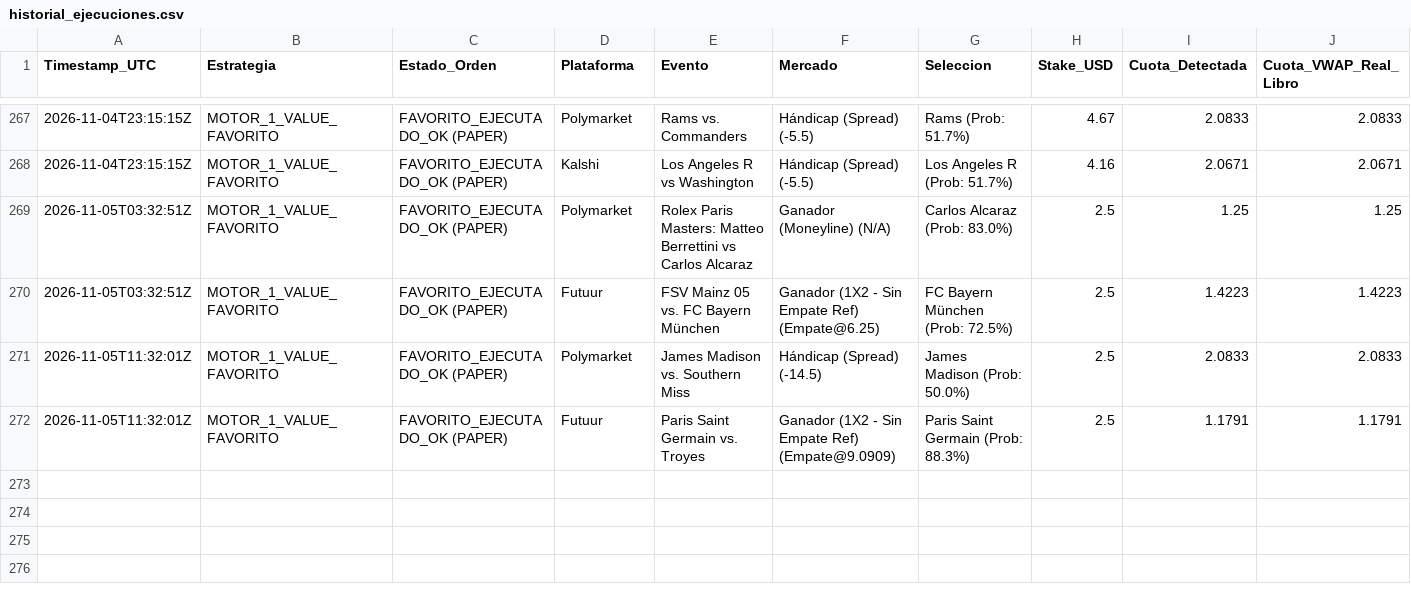
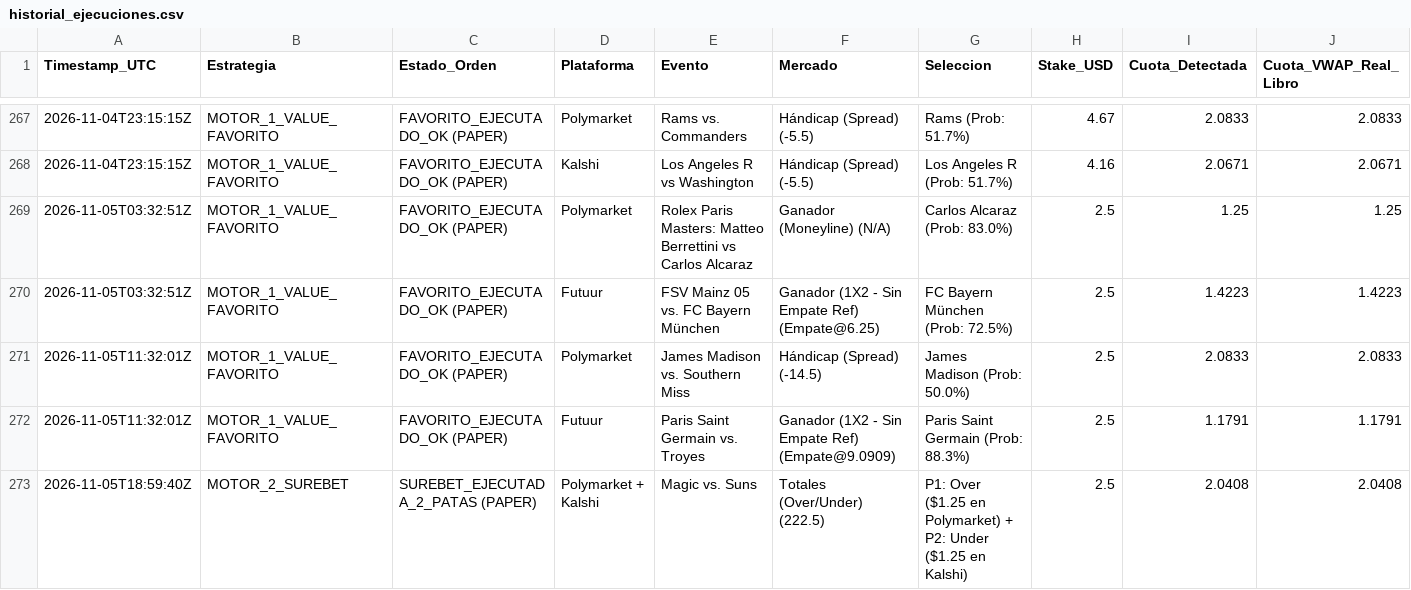
Before and after one commit to pochopablo1/quant-sports-es, a CSV file: datos/historial_ejecuciones.csv, drawn as a sheet; only a part is shown, gaps mark what is left out; rows hold the shown columns only; the diff names each change by its address in the sheet, - before the commit and + after, or states it on an @@ line.

Commit message:
Actualizar historial de simulacion en vivo [skip ci]

```diff
--- a/datos/historial_ejecuciones.csv
+++ b/datos/historial_ejecuciones.csv
+row 273: 2026-11-05T18:59:40Z | MOTOR_2_SUREBET | SUREBET_EJECUTADA_2_PATAS (PAPER) | Polymarket + Kalshi | Magic vs. Suns | Totales (Over/Under) (222.5) | P1: Over ($1.25 en Polymarket) + P2: Under ($1.25 en Kalshi) | 2.5 | 2.0408 | 2.0408
```
Also changed, not shown: datos/oportunidades_accionables.csv.
